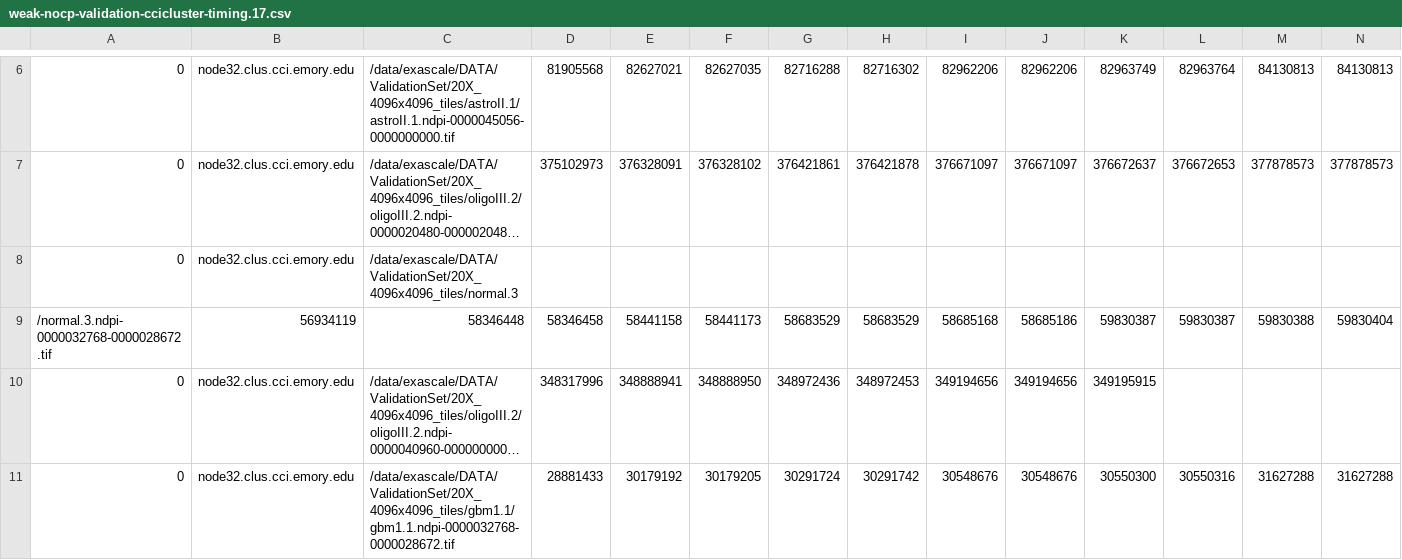
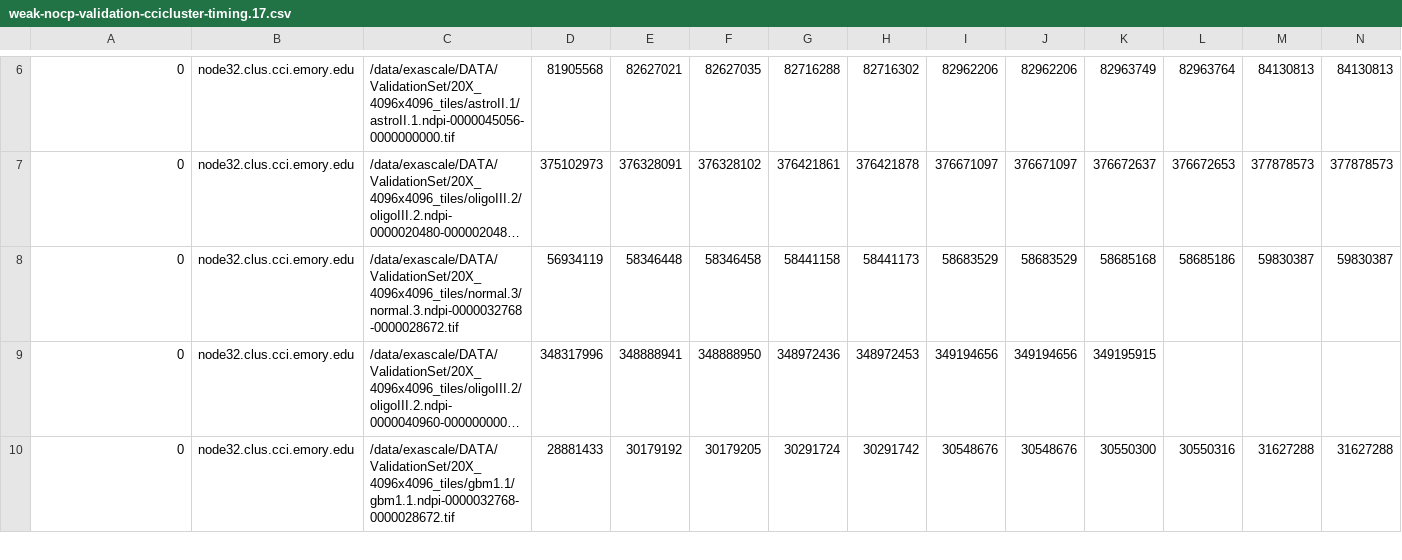
Before and after one commit to SBU-BMI/nscale, a CSV file: src/studies/SC-IO/experiments/weak-nocp-validation-ccicluster/weak-nocp-validation-ccicluster-timing.17.csv, drawn as a sheet; only a part is shown, gaps mark what is left out; long unchanged cells end in …; removed rows and columns are numbered as before the commit, all else as after; rows hold the shown columns only; the diff names each change by its address in the sheet, - before the commit and + after, or states it on an @@ line.

```diff
--- a/src/studies/SC-IO/experiments/weak-nocp-validation-ccicluster/weak-nocp-validation-ccicluster-timing.17.csv
+++ b/src/studies/SC-IO/experiments/weak-nocp-validation-ccicluster/weak-nocp-validation-ccicluster-timing.17.csv
-row 8: 0 | node32.clus.cci.emory.edu | /data/exascale/DATA/ValidationSet/20X_4096x4096_tiles/normal.3
-row 9: /normal.3.ndpi-0000032768-0000028672.tif | 56934119 | 58346448 | 58346458 | 58441158 | 58441173 | 58683529 | 58683529 | 58685168 | 58685186 | 59830387 | 59830387 | 59830388 | 59830404
+row 8: 0 | node32.clus.cci.emory.edu | /data/exascale/DATA/ValidationSet/20X_4096x4096_tiles/normal.3/normal.3.ndpi-0000032768-0000028672.tif | 56934119 | 58346448 | 58346458 | 58441158 | 58441173 | 58683529 | 58683529 | 58685168 | 58685186 | 59830387 | 59830387
```
Also changed, not shown: src/studies/SC-IO/experiments/weak-nocp-validation-ccicluster/weak-nocp-validation-ccicluster-timing.33.csv, src/studies/SC-IO/experiments/weak-nocp-validation-ccicluster/weak-nocp-validation-ccicluster-timing.5.csv, 9 other files.
